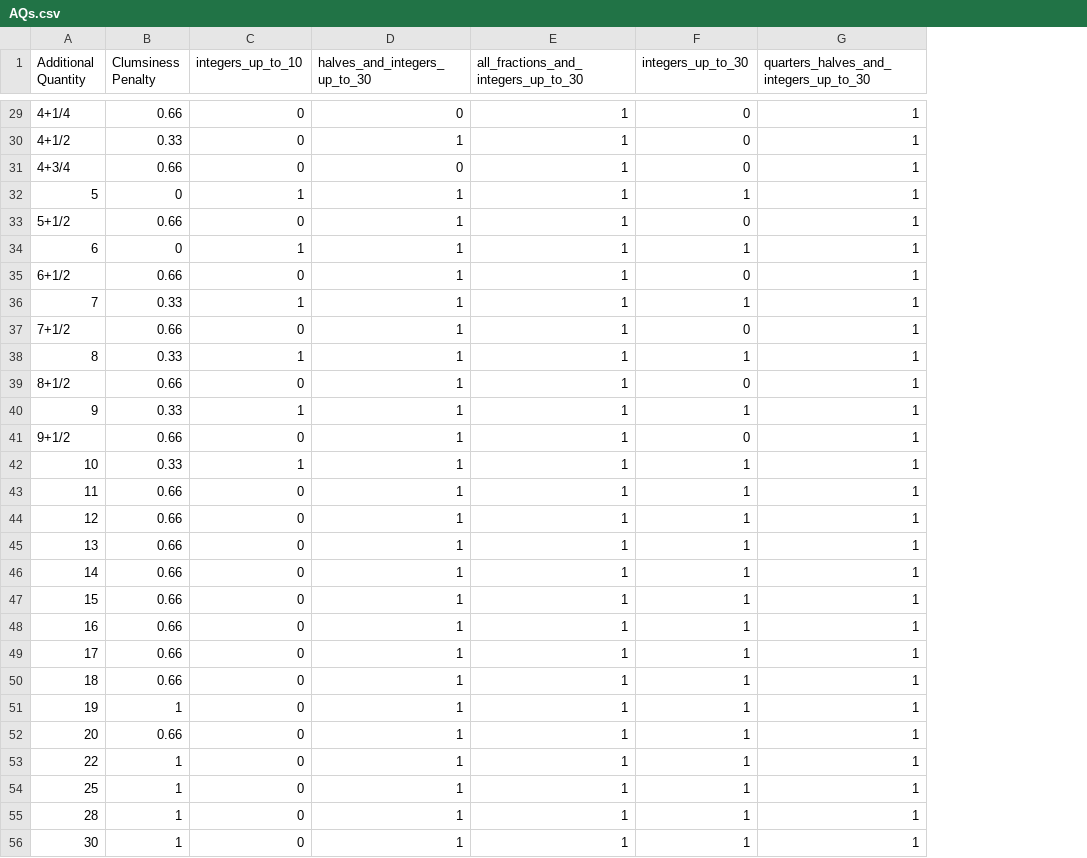
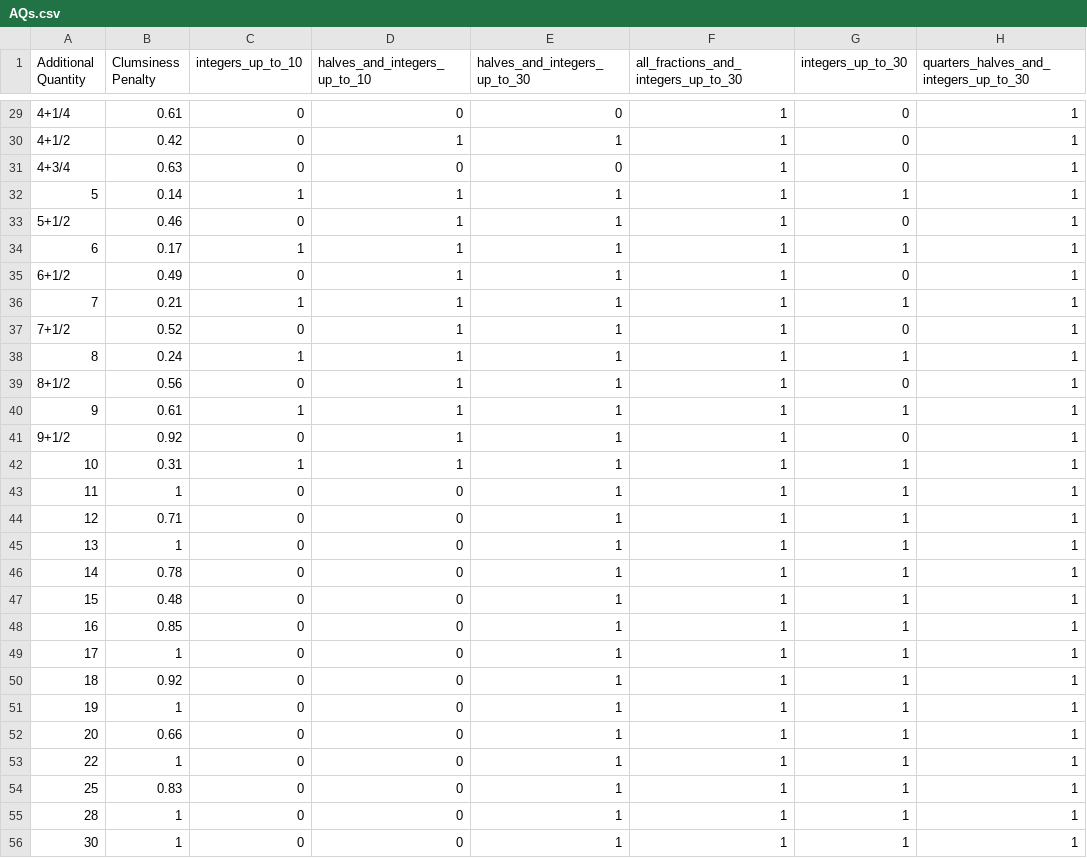
Before and after one commit to BenjaminWegerich/cookbook, a CSV file: docs/AQs.csv, drawn as a sheet; only a part is shown, gaps mark what is left out; the diff covers the shown part only; the diff names each change by its address in the sheet, - before the commit and + after, or states it on an @@ line.

Commit message:
feat(core): rework AQ penalties and tie-break
- allow halves for TL/EL through a new halves_and_integers_up_to_10 scheme
- derive AQ clumsiness from numeral, count and fraction components
- prefer the lower AQ on an equal score (packaging over spoons)
- refresh generated data, docs and tests

```diff
--- a/docs/AQs.csv
+++ b/docs/AQs.csv
+column D (halves_and_integers_up_to_10), rows 29-56: 0 | 1 | 0 | 1 | 1 | 1 | 1 | 1 | 1 | 1 | 1 | 1 | 1 | 1 | 0 | 0 | 0 | 0 | 0 | 0 | 0 | 0 | 0 | 0 | 0 | 0 | 0 | 0
-B29 (Clumsiness Penalty): 0.66
+B29 (Clumsiness Penalty): 0.61
-B30 (Clumsiness Penalty): 0.33
+B30 (Clumsiness Penalty): 0.42
-B31 (Clumsiness Penalty): 0.66
+B31 (Clumsiness Penalty): 0.63
-B32 (Clumsiness Penalty): 0
+B32 (Clumsiness Penalty): 0.14
-B33 (Clumsiness Penalty): 0.66
+B33 (Clumsiness Penalty): 0.46
-B34 (Clumsiness Penalty): 0
+B34 (Clumsiness Penalty): 0.17
-B35 (Clumsiness Penalty): 0.66
+B35 (Clumsiness Penalty): 0.49
-B36 (Clumsiness Penalty): 0.33
+B36 (Clumsiness Penalty): 0.21
-B37 (Clumsiness Penalty): 0.66
+B37 (Clumsiness Penalty): 0.52
-B38 (Clumsiness Penalty): 0.33
+B38 (Clumsiness Penalty): 0.24
-B39 (Clumsiness Penalty): 0.66
+B39 (Clumsiness Penalty): 0.56
-B40 (Clumsiness Penalty): 0.33
+B40 (Clumsiness Penalty): 0.61
-B41 (Clumsiness Penalty): 0.66
+B41 (Clumsiness Penalty): 0.92
-B42 (Clumsiness Penalty): 0.33
+B42 (Clumsiness Penalty): 0.31
-B43 (Clumsiness Penalty): 0.66
+B43 (Clumsiness Penalty): 1
-B44 (Clumsiness Penalty): 0.66
+B44 (Clumsiness Penalty): 0.71
-B45 (Clumsiness Penalty): 0.66
+B45 (Clumsiness Penalty): 1
-B46 (Clumsiness Penalty): 0.66
+B46 (Clumsiness Penalty): 0.78
-B47 (Clumsiness Penalty): 0.66
+B47 (Clumsiness Penalty): 0.48
-B48 (Clumsiness Penalty): 0.66
+B48 (Clumsiness Penalty): 0.85
-B49 (Clumsiness Penalty): 0.66
+B49 (Clumsiness Penalty): 1
-B50 (Clumsiness Penalty): 0.66
+B50 (Clumsiness Penalty): 0.92
-B54 (Clumsiness Penalty): 1
+B54 (Clumsiness Penalty): 0.83
```
Also changed, not shown: 23 edited cells elsewhere in this file, docs/additional_units.csv, 9 other files.
